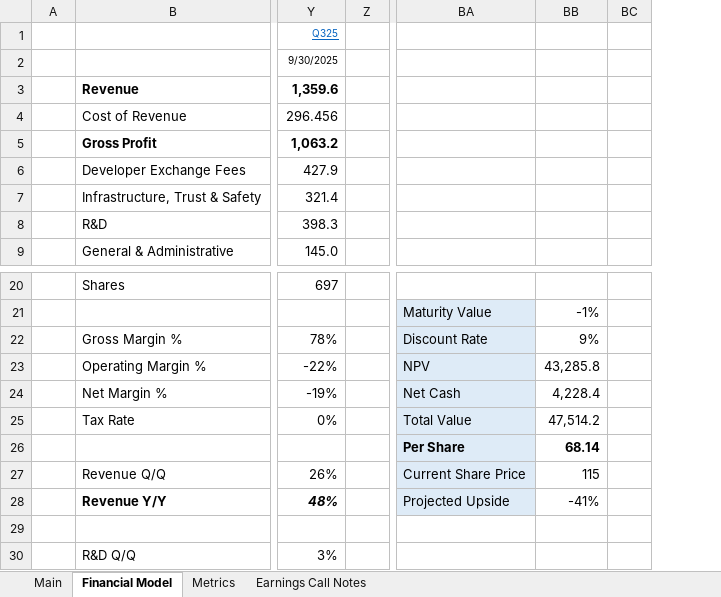
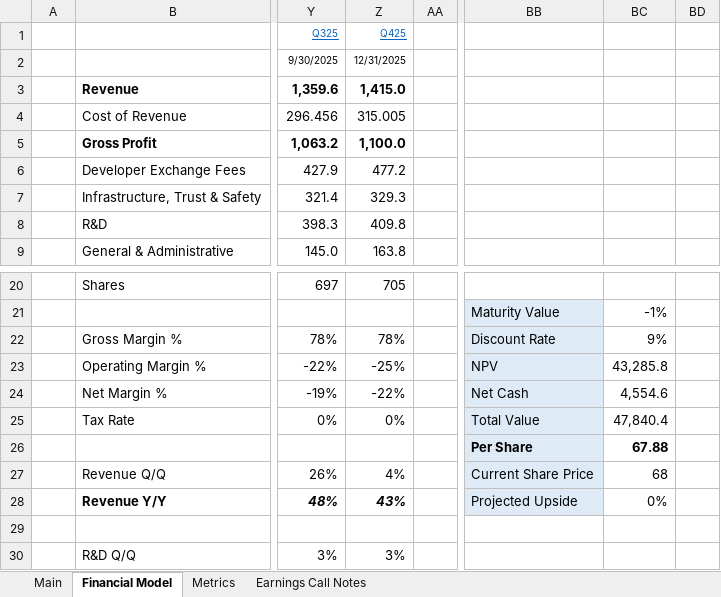
Before and after one commit to Charlie-Hill/Financial-Models, an Excel workbook: $RBLX.xlsx, sheet Financial Model, drawn as a sheet; only a part is shown, gaps mark what is left out; values as stored, in another font and other column widths than the file's, no borders; charts and pictures not drawn; addresses are those after the commit; the diff names each change by its address in the sheet, - before the commit and + after, or states it on an @@ line.

```diff
--- a/$RBLX.xlsx (sheet Financial Model)
+++ b/$RBLX.xlsx (sheet Financial Model)
+column Z (Q425), rows 2-9: 12/31/2025 | 1,415.0 | 315.005 | 1,100.0 | 477.2 | 329.3 | 409.8 | 163.8; rows 20-30: 705 |  | 78% | -25% | -22% | 0% |  | 4% | 43% |  | 3%
-BC24: 4,228.4
+BC24: 4,554.6
-BC25: 47,514.2
+BC25: 47,840.4
-BC26: 68.14
+BC26: 67.88
-BC27: 115
+BC27: 68
-BC28: -41%
+BC28: 0%
```
Also changed, not shown: sheet Main, sheet Metrics, formulas that keep their value, charts or pictures.
